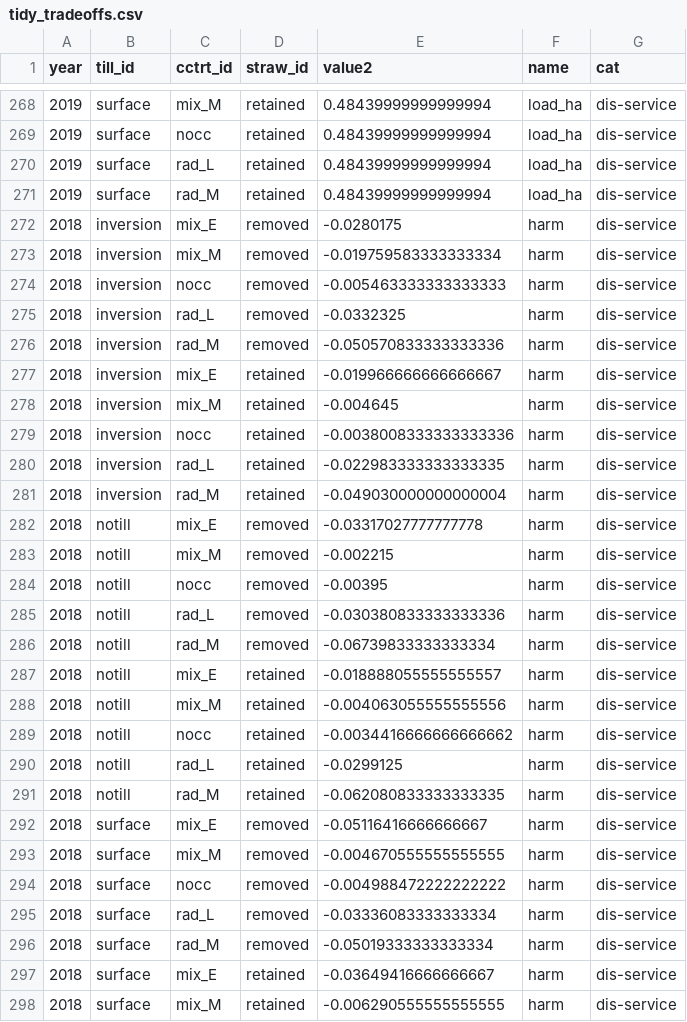
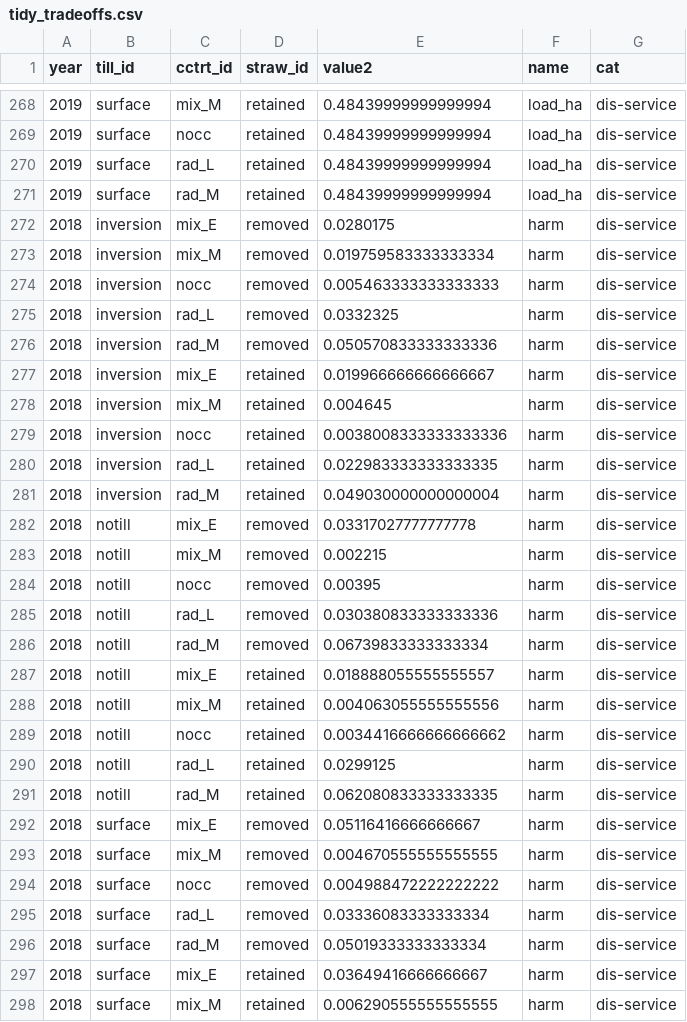
Before and after one commit to vanichols/ghproj_CENTS, a CSV file: data/tidy_tradeoffs.csv, drawn as a sheet; only a part is shown, gaps mark what is left out; the diff covers the shown part only.

```diff
--- a/data/tidy_tradeoffs.csv
+++ b/data/tidy_tradeoffs.csv
@@ -271,28 +271,28 @@ year,till_id,cctrt_id,straw_id,value2,name,cat
 2019,surface,rad_M,retained,0.48439999999999994,load_ha,dis-service
-2018,inversion,mix_E,removed,-0.0280175,harm,dis-service
-2018,inversion,mix_M,removed,-0.019759583333333334,harm,dis-service
-2018,inversion,nocc,removed,-0.005463333333333333,harm,dis-service
-2018,inversion,rad_L,removed,-0.0332325,harm,dis-service
-2018,inversion,rad_M,removed,-0.050570833333333336,harm,dis-service
-2018,inversion,mix_E,retained,-0.019966666666666667,harm,dis-service
-2018,inversion,mix_M,retained,-0.004645,harm,dis-service
-2018,inversion,nocc,retained,-0.0038008333333333336,harm,dis-service
-2018,inversion,rad_L,retained,-0.022983333333333335,harm,dis-service
-2018,inversion,rad_M,retained,-0.049030000000000004,harm,dis-service
-2018,notill,mix_E,removed,-0.03317027777777778,harm,dis-service
-2018,notill,mix_M,removed,-0.002215,harm,dis-service
-2018,notill,nocc,removed,-0.00395,harm,dis-service
-2018,notill,rad_L,removed,-0.030380833333333336,harm,dis-service
-2018,notill,rad_M,removed,-0.06739833333333334,harm,dis-service
-2018,notill,mix_E,retained,-0.018888055555555557,harm,dis-service
-2018,notill,mix_M,retained,-0.004063055555555556,harm,dis-service
-2018,notill,nocc,retained,-0.0034416666666666662,harm,dis-service
-2018,notill,rad_L,retained,-0.0299125,harm,dis-service
-2018,notill,rad_M,retained,-0.062080833333333335,harm,dis-service
-2018,surface,mix_E,removed,-0.05116416666666667,harm,dis-service
-2018,surface,mix_M,removed,-0.004670555555555555,harm,dis-service
-2018,surface,nocc,removed,-0.004988472222222222,harm,dis-service
-2018,surface,rad_L,removed,-0.03336083333333334,harm,dis-service
-2018,surface,rad_M,removed,-0.05019333333333334,harm,dis-service
-2018,surface,mix_E,retained,-0.03649416666666667,harm,dis-service
-2018,surface,mix_M,retained,-0.006290555555555555,harm,dis-service
+2018,inversion,mix_E,removed,0.0280175,harm,dis-service
+2018,inversion,mix_M,removed,0.019759583333333334,harm,dis-service
+2018,inversion,nocc,removed,0.005463333333333333,harm,dis-service
+2018,inversion,rad_L,removed,0.0332325,harm,dis-service
+2018,inversion,rad_M,removed,0.050570833333333336,harm,dis-service
+2018,inversion,mix_E,retained,0.019966666666666667,harm,dis-service
+2018,inversion,mix_M,retained,0.004645,harm,dis-service
+2018,inversion,nocc,retained,0.0038008333333333336,harm,dis-service
+2018,inversion,rad_L,retained,0.022983333333333335,harm,dis-service
+2018,inversion,rad_M,retained,0.049030000000000004,harm,dis-service
+2018,notill,mix_E,removed,0.03317027777777778,harm,dis-service
+2018,notill,mix_M,removed,0.002215,harm,dis-service
+2018,notill,nocc,removed,0.00395,harm,dis-service
+2018,notill,rad_L,removed,0.030380833333333336,harm,dis-service
+2018,notill,rad_M,removed,0.06739833333333334,harm,dis-service
+2018,notill,mix_E,retained,0.018888055555555557,harm,dis-service
+2018,notill,mix_M,retained,0.004063055555555556,harm,dis-service
+2018,notill,nocc,retained,0.0034416666666666662,harm,dis-service
+2018,notill,rad_L,retained,0.0299125,harm,dis-service
+2018,notill,rad_M,retained,0.062080833333333335,harm,dis-service
+2018,surface,mix_E,removed,0.05116416666666667,harm,dis-service
+2018,surface,mix_M,removed,0.004670555555555555,harm,dis-service
+2018,surface,nocc,removed,0.004988472222222222,harm,dis-service
+2018,surface,rad_L,removed,0.03336083333333334,harm,dis-service
+2018,surface,rad_M,removed,0.05019333333333334,harm,dis-service
+2018,surface,mix_E,retained,0.03649416666666667,harm,dis-service
+2018,surface,mix_M,retained,0.006290555555555555,harm,dis-service
```
Also changed, not shown: 33 edited cells elsewhere in this file, data/tidy_spvalue.csv, 7 other files.
